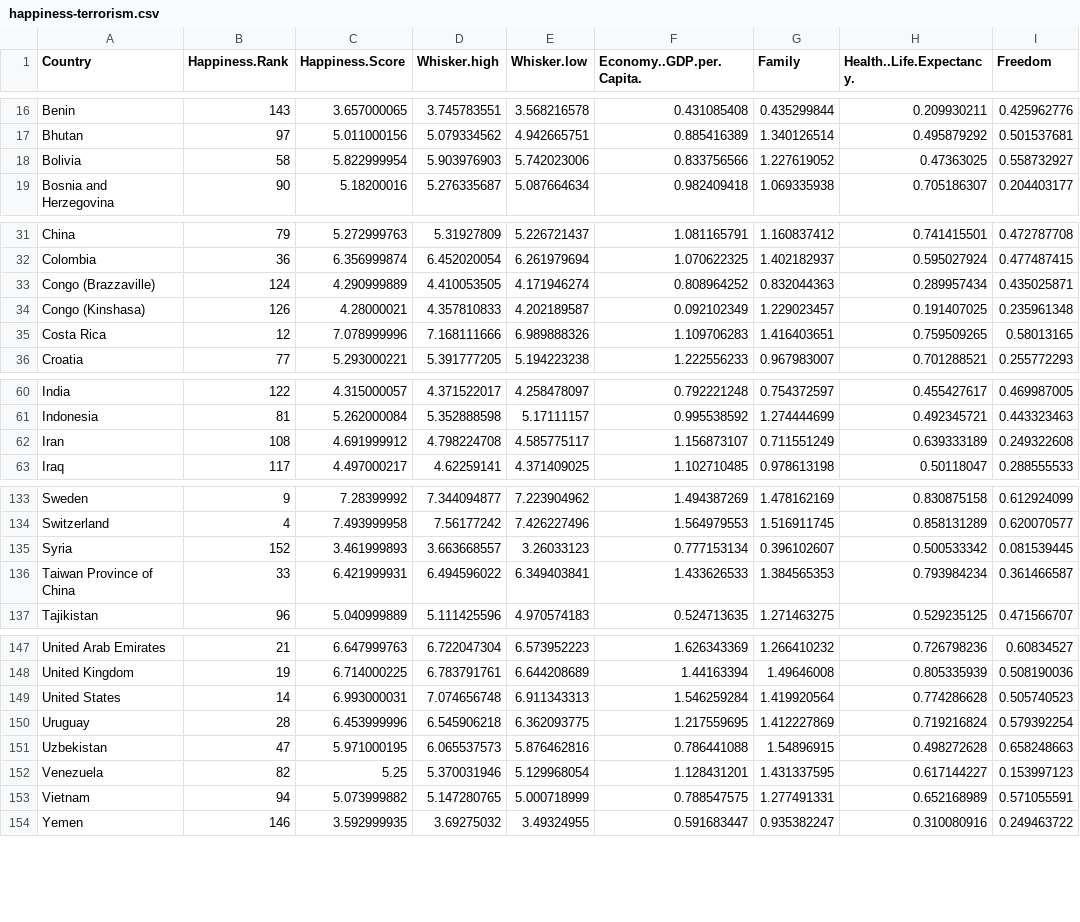
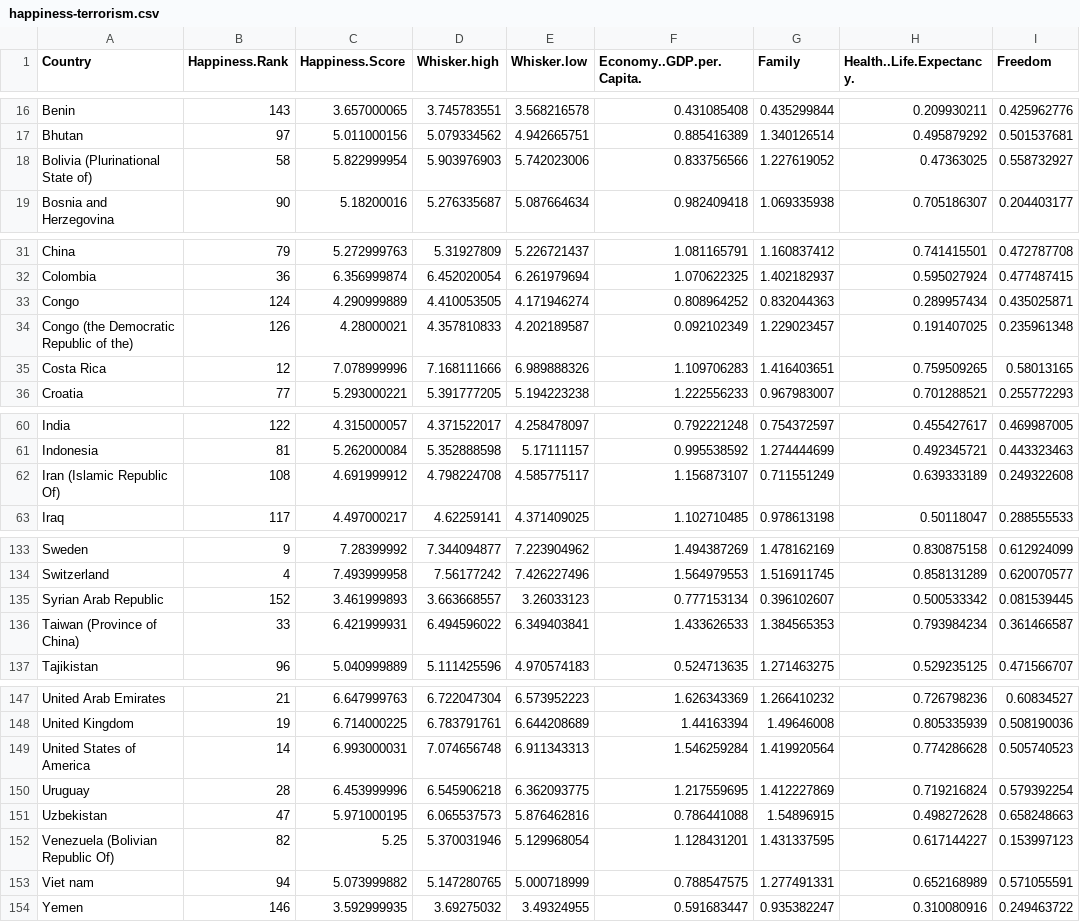
Before and after one commit to ahmedksultan/brimless-yankee, a CSV file: app/data/happiness-terrorism.csv, drawn as a sheet; only a part is shown, gaps mark what is left out; the diff covers the shown part only; the diff names each change by its address in the sheet, - before the commit and + after, or states it on an @@ line.

Commit message:
finished terrorism heatmap

```diff
--- a/app/data/happiness-terrorism.csv
+++ b/app/data/happiness-terrorism.csv
-A18 (Country): Bolivia
+A18 (Country): Bolivia (Plurinational State of)
-A33 (Country): Congo (Brazzaville)
+A33 (Country): Congo
-A34 (Country): Congo (Kinshasa)
+A34 (Country): Congo (the Democratic Republic of the)
-A62 (Country): Iran
+A62 (Country): Iran (Islamic Republic Of)
-A135 (Country): Syria
+A135 (Country): Syrian Arab Republic
-A136 (Country): Taiwan Province of China
+A136 (Country): Taiwan (Province of China)
-A149 (Country): United States
+A149 (Country): United States of America
-A152 (Country): Venezuela
+A152 (Country): Venezuela (Bolivian Republic Of)
-A153 (Country): Vietnam
+A153 (Country): Viet nam
```
Also changed, not shown: 3 edited cells elsewhere in this file, 3 other files.
